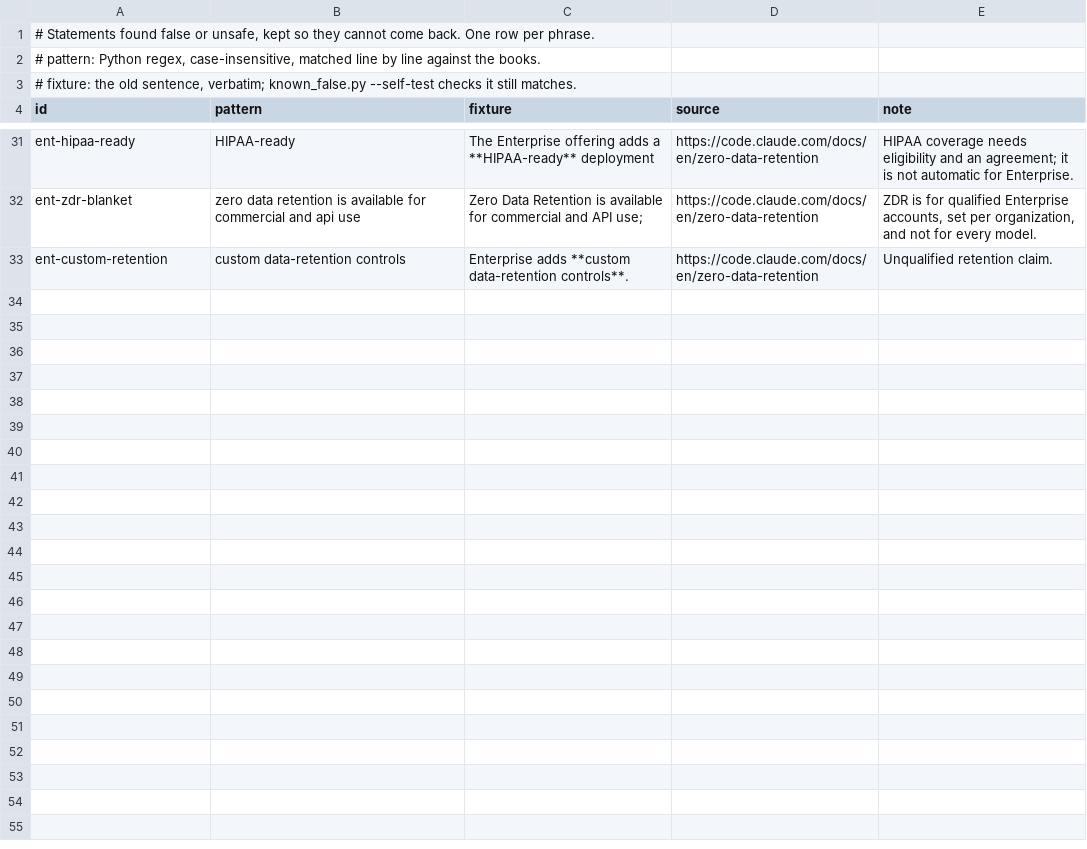
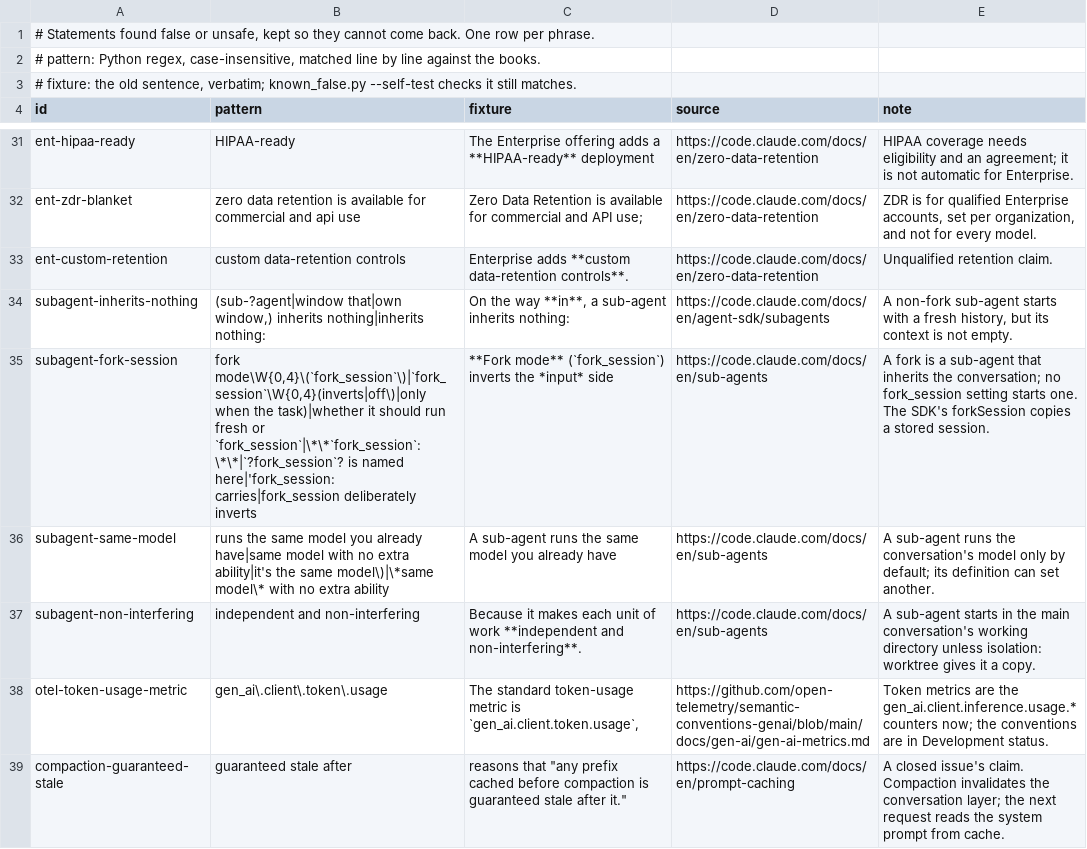
Before and after one commit to brandon-behring/claude-books, a TSV file: scripts/freshness/known_false.tsv, drawn as a sheet; only a part is shown, gaps mark what is left out; the diff covers the shown part only.

```diff
--- a/scripts/freshness/known_false.tsv
+++ b/scripts/freshness/known_false.tsv
@@ -33 +33,7 @@ ent-zdr-blanket	zero data retention is available for commercial and api use	Zero
 ent-custom-retention	custom data-retention controls	Enterprise adds **custom data-retention controls**.	https://code.claude.com/docs/en/zero-data-retention	Unqualified retention claim.
+subagent-inherits-nothing	(sub-?agent|window that|own window,) inherits nothing|inherits nothing:	On the way **in**, a sub-agent inherits nothing:	https://code.claude.com/docs/en/agent-sdk/subagents	A non-fork sub-agent starts with a fresh history, but its context is not empty.
+subagent-fork-session	fork mode\W{0,4}\(`fork_session`\)|`fork_session`\W{0,4}(inverts|off\)|only when the task)|whether it should run fresh or `fork_session`|\*\*`fork_session`:\*\*|`?fork_session`? is named here|'fork_session: carries|fork_session deliberately inverts	**Fork mode** (`fork_session`) inverts the *input* side	https://code.claude.com/docs/en/sub-agents	A fork is a sub-agent that inherits the conversation; no fork_session setting starts one. The SDK's forkSession copies a stored session.
+subagent-same-model	runs the same model you already have|same model with no extra ability|it's the same model\)|\*same model\* with no extra ability	A sub-agent runs the same model you already have	https://code.claude.com/docs/en/sub-agents	A sub-agent runs the conversation's model only by default; its definition can set another.
+subagent-non-interfering	independent and non-interfering	Because it makes each unit of work **independent and non-interfering**.	https://code.claude.com/docs/en/sub-agents	A sub-agent starts in the main conversation's working directory unless isolation: worktree gives it a copy.
+otel-token-usage-metric	gen_ai\.client\.token\.usage	The standard token-usage metric is `gen_ai.client.token.usage`,	https://github.com/open-telemetry/semantic-conventions-genai/blob/main/docs/gen-ai/gen-ai-metrics.md	Token metrics are the gen_ai.client.inference.usage.* counters now; the conventions are in Development status.
+compaction-guaranteed-stale	guaranteed stale after	reasons that "any prefix cached before compaction is guaranteed stale after it."	https://code.claude.com/docs/en/prompt-caching	A closed issue's claim. Compaction invalidates the conversation layer; the next request reads the system prompt from cache.
```
Also changed, not shown: 5 added rows elsewhere in this file, 25 other files.
